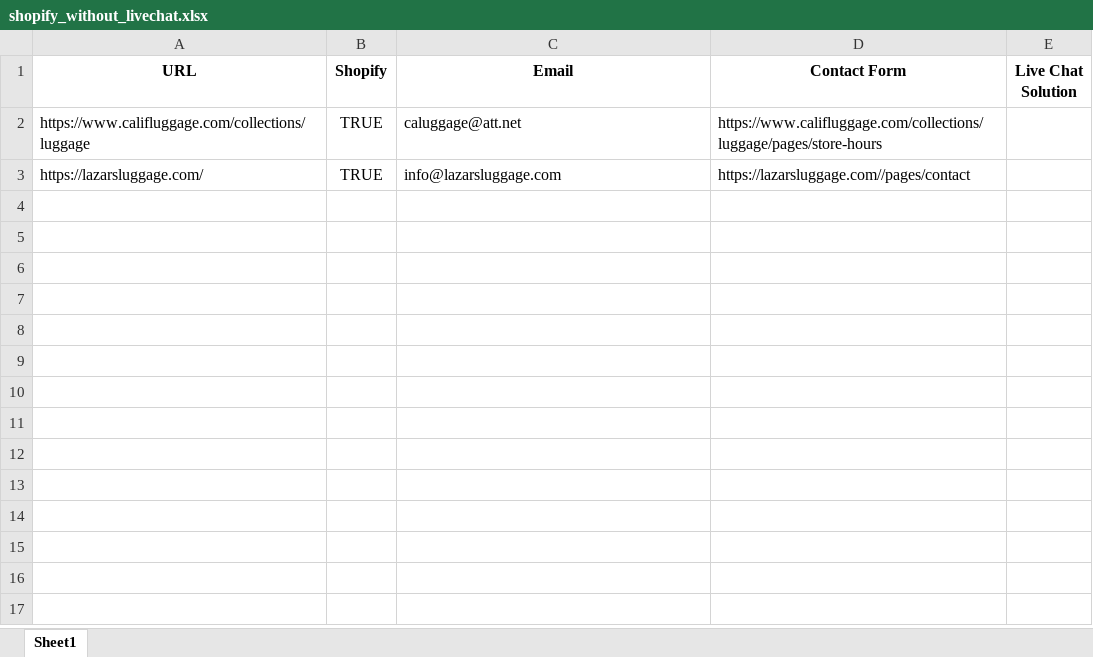
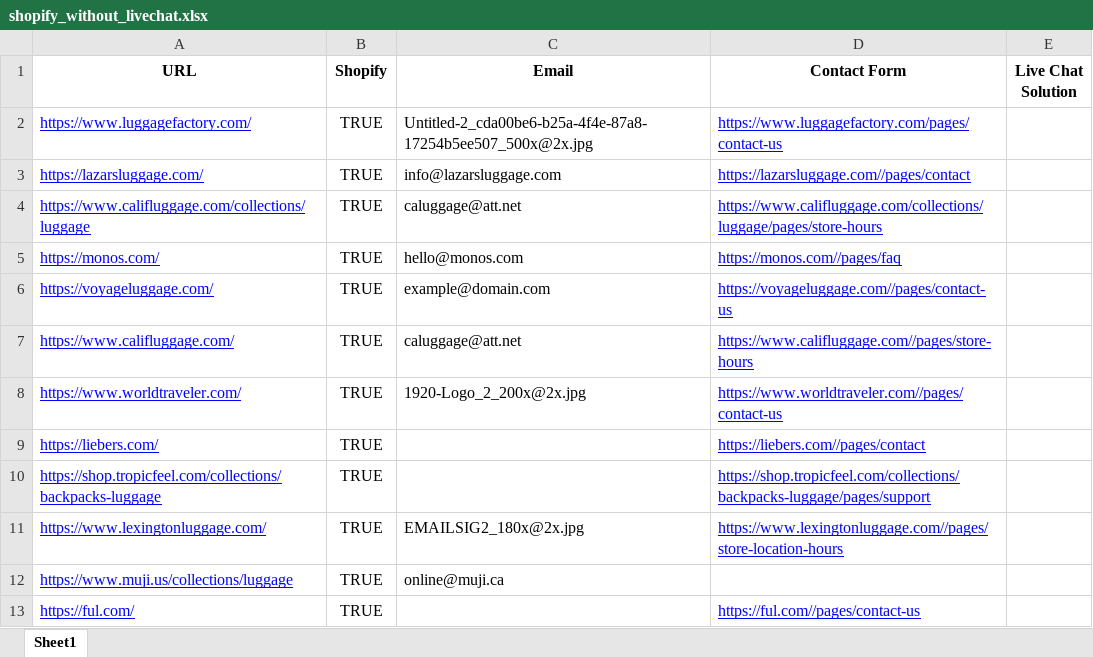
Before and after one commit to MiguelAlvesMiguel/Scraper-and-Shopify-Livechat-Detector, an Excel workbook: shopify_without_livechat.xlsx, sheet Sheet1, drawn as a sheet; values as stored, in another font and other column widths than the file's, no borders; addresses are those after the commit; the diff names each change by its address in the sheet, - before the commit and + after, or states it on an @@ line.

```diff
--- a/shopify_without_livechat.xlsx (sheet Sheet1)
+++ b/shopify_without_livechat.xlsx (sheet Sheet1)
+row 2: https://www.luggagefactory.com/ | TRUE | Untitled-2_cda00be6-b25a-4f4e-87a8-17254b5ee507_500x@2x.jpg | https://www.luggagefactory.com/pages/contact-us
+row 3: https://lazarsluggage.com/ | TRUE | info@lazarsluggage.com | https://lazarsluggage.com//pages/contact
@@ A4 underline: off → on, text colour: black → #0000FF @@
@@ D4 underline: off → on, text colour: black → #0000FF @@
+row 5: https://monos.com/ | TRUE | hello@monos.com | https://monos.com//pages/faq
-A6 (URL): https://lazarsluggage.com/
+A6 (URL): https://voyageluggage.com/
@@ A6 underline: off → on, text colour: black → #0000FF @@
-C6 (Email): info@lazarsluggage.com
+C6 (Email): example@domain.com
-D6 (Contact Form): https://lazarsluggage.com//pages/contact
+D6 (Contact Form): https://voyageluggage.com//pages/contact-us
@@ D6 underline: off → on, text colour: black → #0000FF @@
+row 7: https://www.califluggage.com/ | TRUE | caluggage@att.net | https://www.califluggage.com//pages/store-hours
+row 8: https://www.worldtraveler.com/ | TRUE | 1920-Logo_2_200x@2x.jpg | https://www.worldtraveler.com//pages/contact-us
+row 9: https://liebers.com/ | TRUE |  | https://liebers.com//pages/contact
+row 10: https://shop.tropicfeel.com/collections/backpacks-luggage | TRUE |  | https://shop.tropicfeel.com/collections/backpacks-luggage/pages/support
+row 11: https://www.lexingtonluggage.com/ | TRUE | EMAILSIG2_180x@2x.jpg | https://www.lexingtonluggage.com//pages/store-location-hours
+row 12: https://www.muji.us/collections/luggage | TRUE | online@muji.ca
+row 13: https://ful.com/ | TRUE |  | https://ful.com//pages/contact-us
```
Also changed, not shown: lead_report.xlsx, 4 other files.
